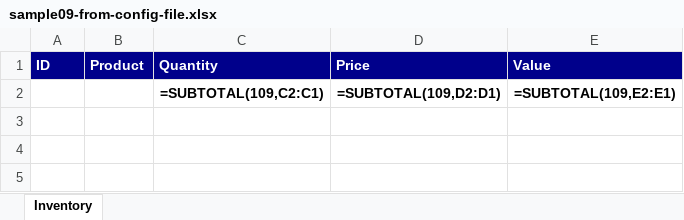
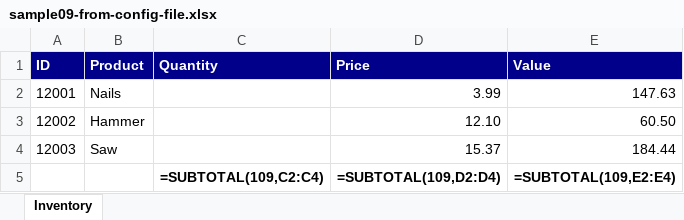
Before and after one commit to iAJTin/iExportEngine, an Excel workbook: source/samples/export/iTinExportEngineSamples/output/xlsx/EPPlus/sample09-from-config-file.xlsx, sheet Inventory, drawn as a sheet; values as stored, in another font and other column widths than the file's, no borders; formulas without a stored value are shown as written; addresses are those after the commit; the diff names each change by its address in the sheet, - before the commit and + after, or states it on an @@ line.

```diff
--- a/source/samples/export/iTinExportEngineSamples/output/xlsx/EPPlus/sample09-from-config-file.xlsx (sheet Inventory)
+++ b/source/samples/export/iTinExportEngineSamples/output/xlsx/EPPlus/sample09-from-config-file.xlsx (sheet Inventory)
+row 2: 12001 | Nails |  | 3.99 | 147.63
+row 3: 12002 | Hammer |  | 12.10 | 60.50
+row 4: 12003 | Saw |  | 15.37 | 184.44
-C5 (Quantity): =SUBTOTAL(109,C2:C1)
+C5 (Quantity): =SUBTOTAL(109,C2:C4)
-D5 (Price): =SUBTOTAL(109,D2:D1)
+D5 (Price): =SUBTOTAL(109,D2:D4)
-E5 (Value): =SUBTOTAL(109,E2:E1)
+E5 (Value): =SUBTOTAL(109,E2:E4)
```
Also changed, not shown: source/samples/export/iTinExportEngineSamples/output/xlsx/EPPlus/sample01-from-code.xlsx, source/samples/export/iTinExportEngineSamples/output/xlsx/EPPlus/sample06-from-config-file.xlsx, 30 other files.
